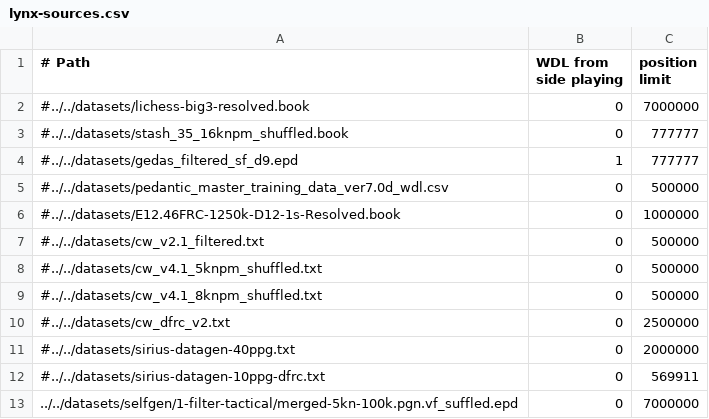
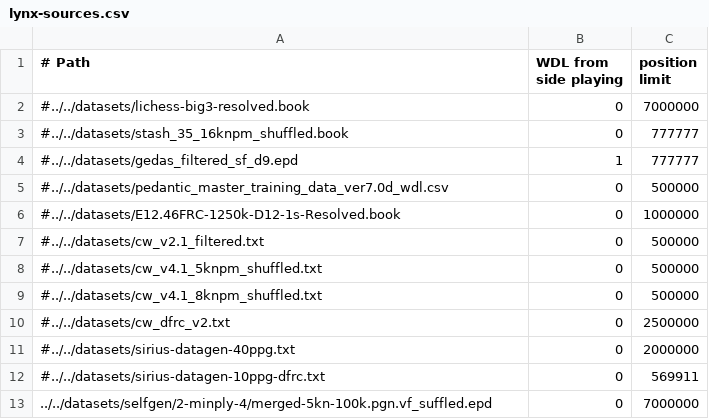
Before and after one commit to lynx-chess/texel-tuner, a CSV file: src/lynx-sources.csv, drawn as a sheet.

```diff
--- a/src/lynx-sources.csv
+++ b/src/lynx-sources.csv
@@ -12,2 +12,2 @@
 #../../datasets/sirius-datagen-10ppg-dfrc.txt,0,569911
-../../datasets/selfgen/1-filter-tactical/merged-5kn-100k.pgn.vf_suffled.epd,0,7000000
+../../datasets/selfgen/2-minply-4/merged-5kn-100k.pgn.vf_suffled.epd,0,7000000
```
Also changed, not shown: 1 other file.
